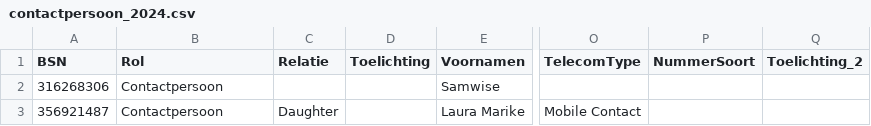
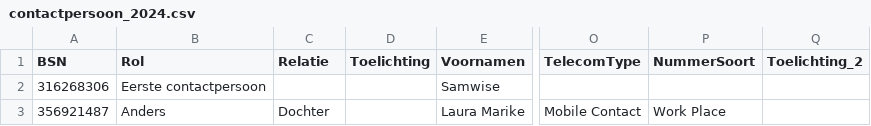
Before and after one commit to MaastrichtUniversity/docker-health, a CSV file: data/vitala-demo-data/csv/contactpersoon_2024.csv, drawn as a sheet; only a part is shown, gaps mark what is left out; the diff names each change by its address in the sheet, - before the commit and + after, or states it on an @@ line.

Commit message:
Update dummy data for Contactpersoon_2024
- updated to correct Rol & Relatie values
- removed some redundant spaces that were causing issues
- added missing NummerSoort which is now mandatory in v2024 when there is Telefoonnummer data

[DHHDP-991, DHHDP-1057]

```diff
--- a/data/vitala-demo-data/csv/contactpersoon_2024.csv
+++ b/data/vitala-demo-data/csv/contactpersoon_2024.csv
-B2 (Rol): Contactpersoon
+B2 (Rol): Eerste contactpersoon
-B3 (Rol): Contactpersoon
+B3 (Rol): Anders
-C3 (Relatie): Daughter
+C3 (Relatie): Dochter
-P3 (NummerSoort): (empty)
+P3 (NummerSoort): Work Place
```
Also changed, not shown: data/envida-demo-data/csv/contactpersoon_2024.csv, data/mumc-demo-data/csv/contactpersoon_2024.csv, 2 other files.
